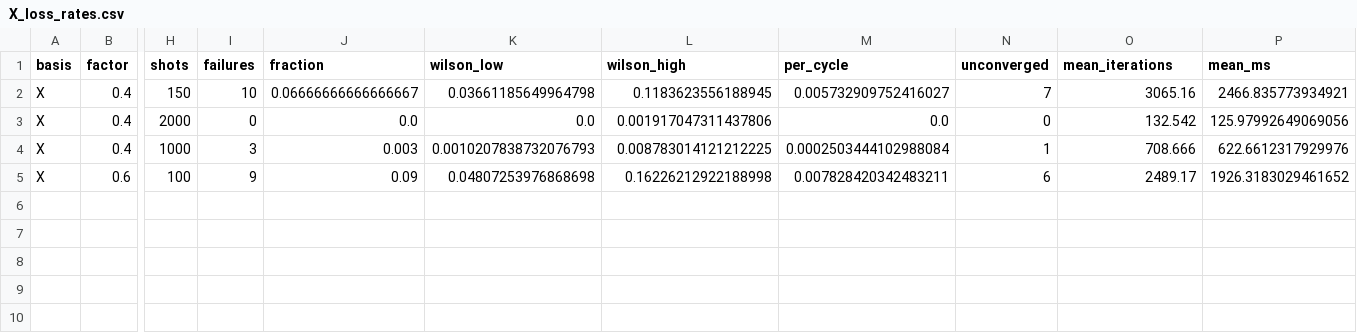
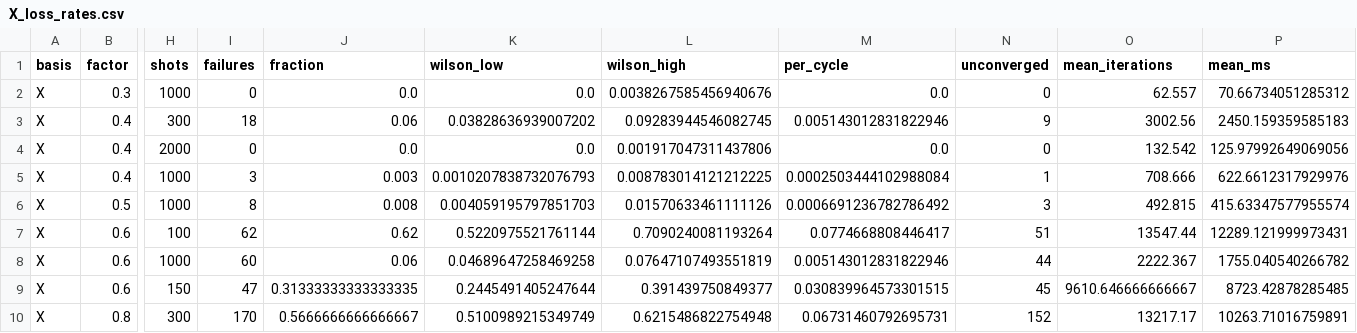
Before and after one commit to Trade42/HackMidwest, a CSV file: challenge-1-ml-decoder-kit/neutral_atom_noise/results/X_loss_rates.csv, drawn as a sheet; only a part is shown, gaps mark what is left out; addresses are those after the commit; rows hold the shown columns only; the diff names each change by its address in the sheet, - before the commit and + after, or states it on an @@ line.

```diff
--- a/challenge-1-ml-decoder-kit/neutral_atom_noise/results/X_loss_rates.csv
+++ b/challenge-1-ml-decoder-kit/neutral_atom_noise/results/X_loss_rates.csv
+row 2: X | 0.3 | 1000 | 0 | 0.0 | 0.0 | 0.0038267585456940676 | 0.0 | 0 | 62.557 | 70.66734051285312
-H3 (shots): 150
+H3 (shots): 300
-I3 (failures): 10
+I3 (failures): 18
-J3 (fraction): 0.06666666666666667
+J3 (fraction): 0.06
-K3 (wilson_low): 0.03661185649964798
+K3 (wilson_low): 0.03828636939007202
-L3 (wilson_high): 0.1183623556188945
+L3 (wilson_high): 0.09283944546082745
-M3 (per_cycle): 0.005732909752416027
+M3 (per_cycle): 0.005143012831822946
-N3 (unconverged): 7
+N3 (unconverged): 9
-O3 (mean_iterations): 3065.16
+O3 (mean_iterations): 3002.56
-P3 (mean_ms): 2466.835773934921
+P3 (mean_ms): 2450.159359585183
+row 6: X | 0.5 | 1000 | 8 | 0.008 | 0.004059195797851703 | 0.01570633461111126 | 0.0006691236782786492 | 3 | 492.815 | 415.63347577955574
+row 7: X | 0.6 | 100 | 62 | 0.62 | 0.5220975521761144 | 0.7090240081193264 | 0.0774668808446417 | 51 | 13547.44 | 12289.121999973431
-H8 (shots): 100
+H8 (shots): 1000
-I8 (failures): 9
+I8 (failures): 60
-J8 (fraction): 0.09
+J8 (fraction): 0.06
-K8 (wilson_low): 0.04807253976868698
+K8 (wilson_low): 0.04689647258469258
-L8 (wilson_high): 0.16226212922188998
+L8 (wilson_high): 0.07647107493551819
-M8 (per_cycle): 0.007828420342483211
+M8 (per_cycle): 0.005143012831822946
-N8 (unconverged): 6
+N8 (unconverged): 44
-O8 (mean_iterations): 2489.17
+O8 (mean_iterations): 2222.367
-P8 (mean_ms): 1926.3183029461652
+P8 (mean_ms): 1755.040540266782
+row 9: X | 0.6 | 150 | 47 | 0.31333333333333335 | 0.2445491405247644 | 0.391439750849377 | 0.030839964573301515 | 45 | 9610.646666666667 | 8723.42878285485
+row 10: X | 0.8 | 300 | 170 | 0.5666666666666667 | 0.5100989215349749 | 0.6215486822754948 | 0.06731460792695731 | 152 | 13217.17 | 10263.71016759891
```
Also changed, not shown: challenge-1-ml-decoder-kit/neutral_atom_noise/results/X_rates.csv, challenge-1-ml-decoder-kit/neutral_atom_noise/results/Z_rates.csv, 23 other files.
